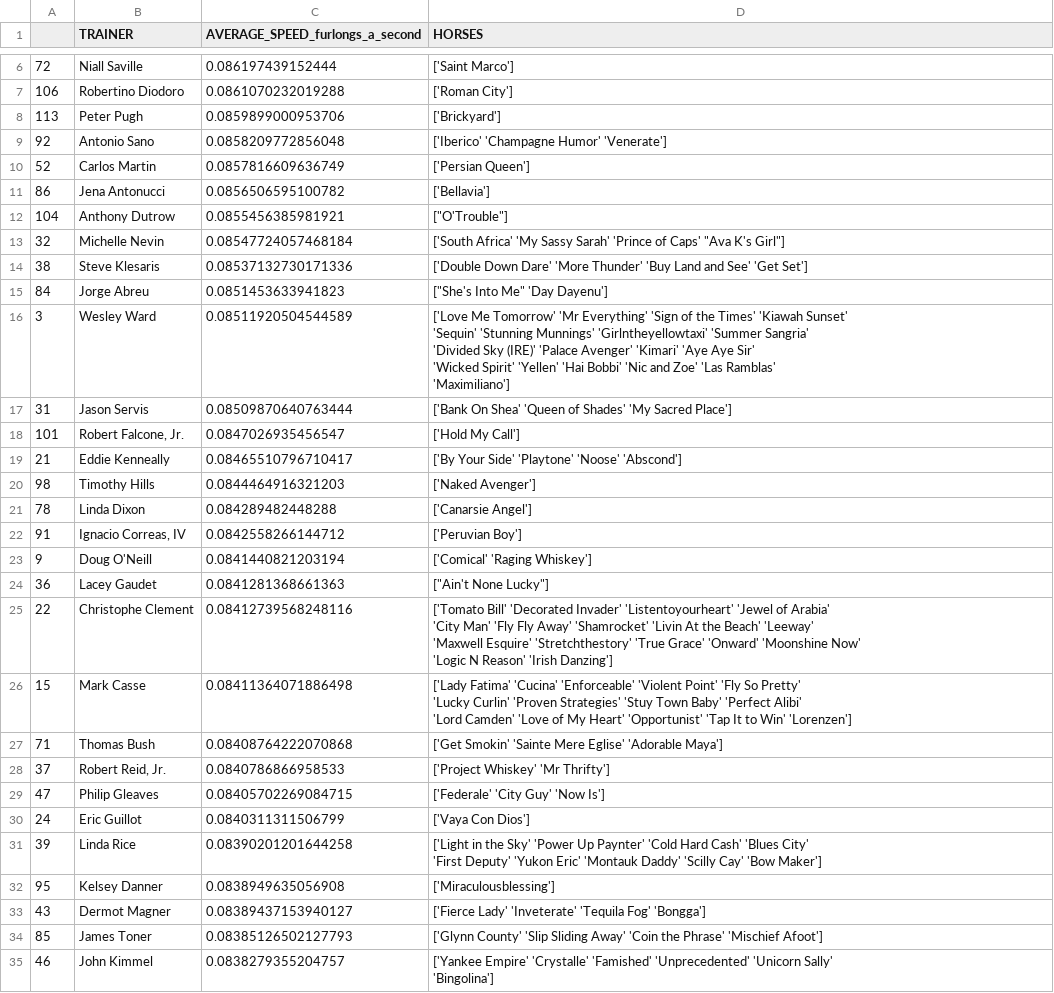
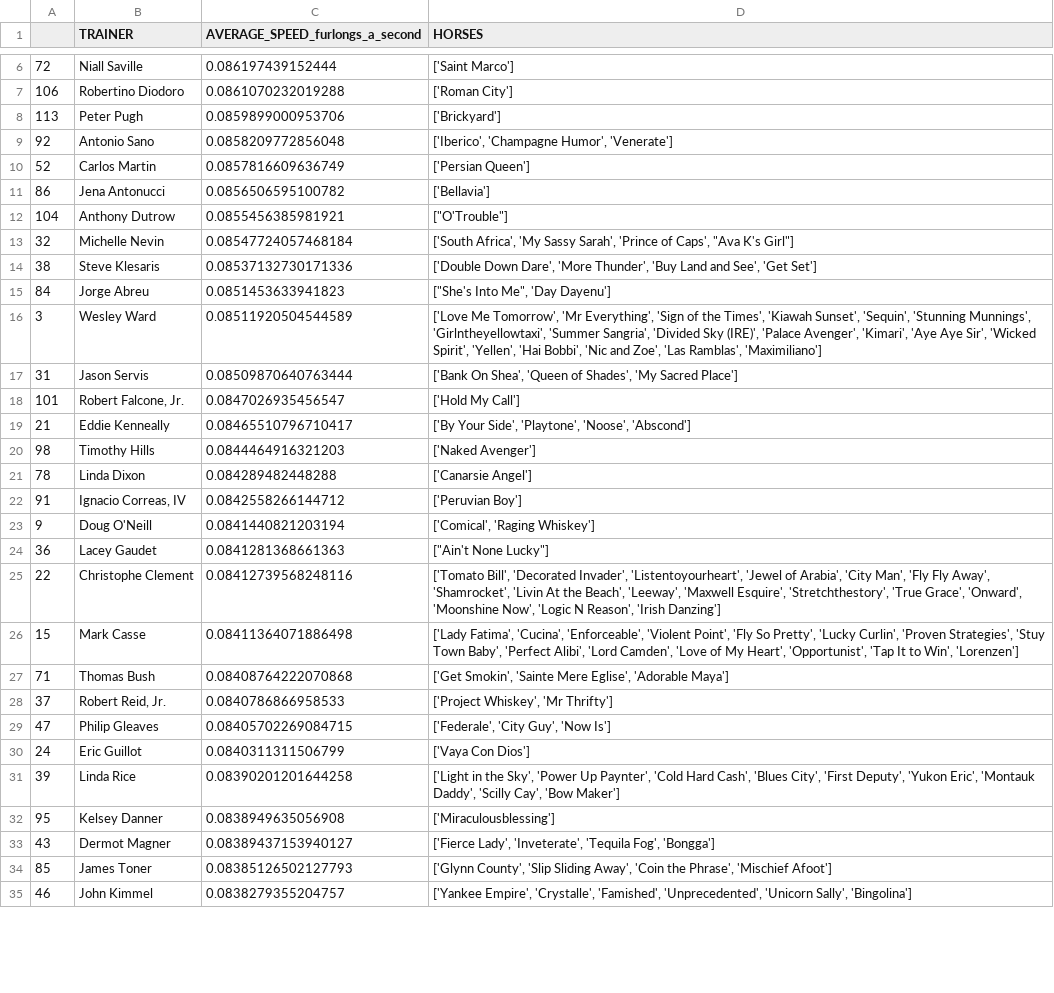
Before and after one commit to TheLegacy-Coder/final, a CSV file: trainer_sorted.csv, drawn as a sheet; only a part is shown, gaps mark what is left out; the diff covers the shown part only.

```diff
--- a/trainer_sorted.csv
+++ b/trainer_sorted.csv
@@ -8,3 +8,3 @@
 113,Peter Pugh,0.0859899000953706,['Brickyard']
-92,Antonio Sano,0.0858209772856048,['Iberico' 'Champagne Humor' 'Venerate']
+92,Antonio Sano,0.0858209772856048,"['Iberico', 'Champagne Humor', 'Venerate']"
 52,Carlos Martin,0.0857816609636749,['Persian Queen']
@@ -12,13 +12,9 @@
 104,Anthony Dutrow,0.0855456385981921,"[""O'Trouble""]"
-32,Michelle Nevin,0.08547724057468184,"['South Africa' 'My Sassy Sarah' 'Prince of Caps' ""Ava K's Girl""]"
-38,Steve Klesaris,0.08537132730171336,['Double Down Dare' 'More Thunder' 'Buy Land and See' 'Get Set']
-84,Jorge Abreu,0.0851453633941823,"[""She's Into Me"" 'Day Dayenu']"
-3,Wesley Ward,0.08511920504544589,"['Love Me Tomorrow' 'Mr Everything' 'Sign of the Times' 'Kiawah Sunset'
- 'Sequin' 'Stunning Munnings' 'Girlntheyellowtaxi' 'Summer Sangria'
- 'Divided Sky (IRE)' 'Palace Avenger' 'Kimari' 'Aye Aye Sir'
- 'Wicked Spirit' 'Yellen' 'Hai Bobbi' 'Nic and Zoe' 'Las Ramblas'
- 'Maximiliano']"
-31,Jason Servis,0.08509870640763444,['Bank On Shea' 'Queen of Shades' 'My Sacred Place']
+32,Michelle Nevin,0.08547724057468184,"['South Africa', 'My Sassy Sarah', 'Prince of Caps', ""Ava K's Girl""]"
+38,Steve Klesaris,0.08537132730171336,"['Double Down Dare', 'More Thunder', 'Buy Land and See', 'Get Set']"
+84,Jorge Abreu,0.0851453633941823,"[""She's Into Me"", 'Day Dayenu']"
+3,Wesley Ward,0.08511920504544589,"['Love Me Tomorrow', 'Mr Everything', 'Sign of the Times', 'Kiawah Sunset', 'Sequin', 'Stunning Munnings', 'Girlntheyellowtaxi', 'Summer Sangria', 'Divided Sky (IRE)', 'Palace Avenger', 'Kimari', 'Aye Aye Sir', 'Wicked Spirit', 'Yellen', 'Hai Bobbi', 'Nic and Zoe', 'Las Ramblas', 'Maximiliano']"
+31,Jason Servis,0.08509870640763444,"['Bank On Shea', 'Queen of Shades', 'My Sacred Place']"
 101,"Robert Falcone, Jr.",0.0847026935456547,['Hold My Call']
-21,Eddie Kenneally,0.08465510796710417,['By Your Side' 'Playtone' 'Noose' 'Abscond']
+21,Eddie Kenneally,0.08465510796710417,"['By Your Side', 'Playtone', 'Noose', 'Abscond']"
 98,Timothy Hills,0.0844464916321203,['Naked Avenger']
@@ -26,21 +22,14 @@
 91,"Ignacio Correas, IV",0.0842558266144712,['Peruvian Boy']
-9,Doug O'Neill,0.0841440821203194,['Comical' 'Raging Whiskey']
+9,Doug O'Neill,0.0841440821203194,"['Comical', 'Raging Whiskey']"
 36,Lacey Gaudet,0.0841281368661363,"[""Ain't None Lucky""]"
-22,Christophe Clement,0.08412739568248116,"['Tomato Bill' 'Decorated Invader' 'Listentoyourheart' 'Jewel of Arabia'
- 'City Man' 'Fly Fly Away' 'Shamrocket' 'Livin At the Beach' 'Leeway'
- 'Maxwell Esquire' 'Stretchthestory' 'True Grace' 'Onward' 'Moonshine Now'
- 'Logic N Reason' 'Irish Danzing']"
-15,Mark Casse,0.08411364071886498,"['Lady Fatima' 'Cucina' 'Enforceable' 'Violent Point' 'Fly So Pretty'
- 'Lucky Curlin' 'Proven Strategies' 'Stuy Town Baby' 'Perfect Alibi'
- 'Lord Camden' 'Love of My Heart' 'Opportunist' 'Tap It to Win' 'Lorenzen']"
-71,Thomas Bush,0.08408764222070868,['Get Smokin' 'Sainte Mere Eglise' 'Adorable Maya']
-37,"Robert Reid, Jr.",0.0840786866958533,['Project Whiskey' 'Mr Thrifty']
-47,Philip Gleaves,0.08405702269084715,['Federale' 'City Guy' 'Now Is']
+22,Christophe Clement,0.08412739568248116,"['Tomato Bill', 'Decorated Invader', 'Listentoyourheart', 'Jewel of Arabia', 'City Man', 'Fly Fly Away', 'Shamrocket', 'Livin At the Beach', 'Leeway', 'Maxwell Esquire', 'Stretchthestory', 'True Grace', 'Onward', 'Moonshine Now', 'Logic N Reason', 'Irish Danzing']"
+15,Mark Casse,0.08411364071886498,"['Lady Fatima', 'Cucina', 'Enforceable', 'Violent Point', 'Fly So Pretty', 'Lucky Curlin', 'Proven Strategies', 'Stuy Town Baby', 'Perfect Alibi', 'Lord Camden', 'Love of My Heart', 'Opportunist', 'Tap It to Win', 'Lorenzen']"
+71,Thomas Bush,0.08408764222070868,"['Get Smokin', 'Sainte Mere Eglise', 'Adorable Maya']"
+37,"Robert Reid, Jr.",0.0840786866958533,"['Project Whiskey', 'Mr Thrifty']"
+47,Philip Gleaves,0.08405702269084715,"['Federale', 'City Guy', 'Now Is']"
 24,Eric Guillot,0.0840311311506799,['Vaya Con Dios']
-39,Linda Rice,0.08390201201644258,"['Light in the Sky' 'Power Up Paynter' 'Cold Hard Cash' 'Blues City'
- 'First Deputy' 'Yukon Eric' 'Montauk Daddy' 'Scilly Cay' 'Bow Maker']"
+39,Linda Rice,0.08390201201644258,"['Light in the Sky', 'Power Up Paynter', 'Cold Hard Cash', 'Blues City', 'First Deputy', 'Yukon Eric', 'Montauk Daddy', 'Scilly Cay', 'Bow Maker']"
 95,Kelsey Danner,0.0838949635056908,['Miraculousblessing']
-43,Dermot Magner,0.08389437153940127,['Fierce Lady' 'Inveterate' 'Tequila Fog' 'Bongga']
-85,James Toner,0.08385126502127793,['Glynn County' 'Slip Sliding Away' 'Coin the Phrase' 'Mischief Afoot']
-46,John Kimmel,0.0838279355204757,"['Yankee Empire' 'Crystalle' 'Famished' 'Unprecedented' 'Unicorn Sally'
- 'Bingolina']"
+43,Dermot Magner,0.08389437153940127,"['Fierce Lady', 'Inveterate', 'Tequila Fog', 'Bongga']"
+85,James Toner,0.08385126502127793,"['Glynn County', 'Slip Sliding Away', 'Coin the Phrase', 'Mischief Afoot']"
+46,John Kimmel,0.0838279355204757,"['Yankee Empire', 'Crystalle', 'Famished', 'Unprecedented', 'Unicorn Sally', 'Bingolina']"
```
Also changed, not shown: 55 edited cells elsewhere in this file, 2019_Saratoga_Juveniles_ALL_STARTERS_SPEED_FOR_SIRE.csv, all_jockey_data.csv, 14 other files.
